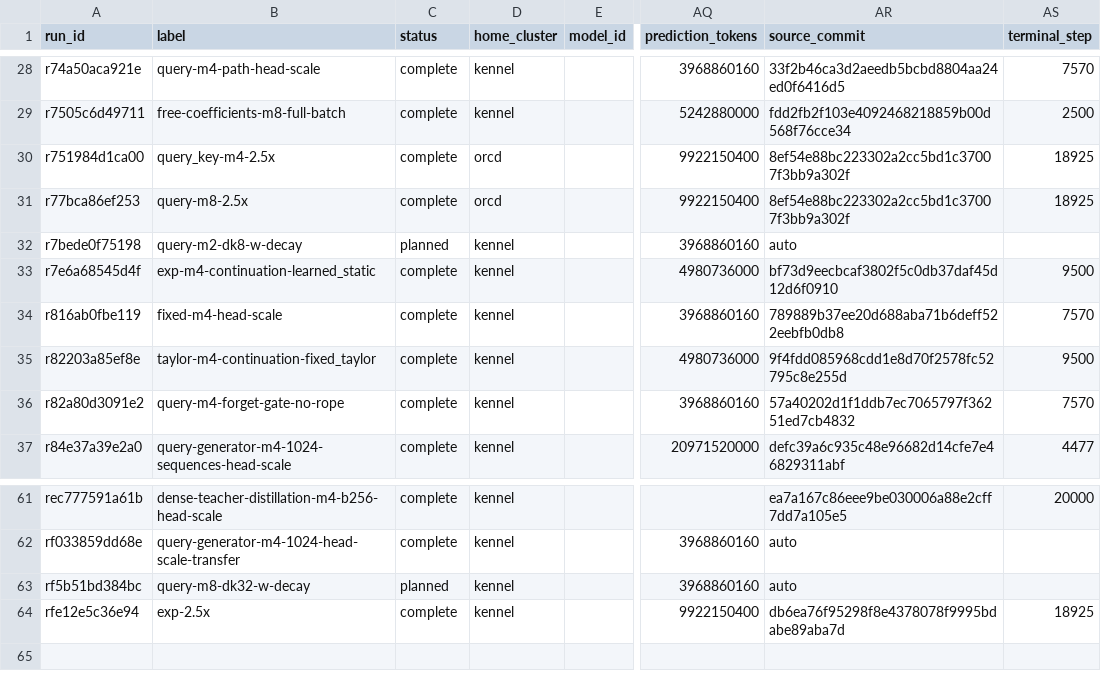
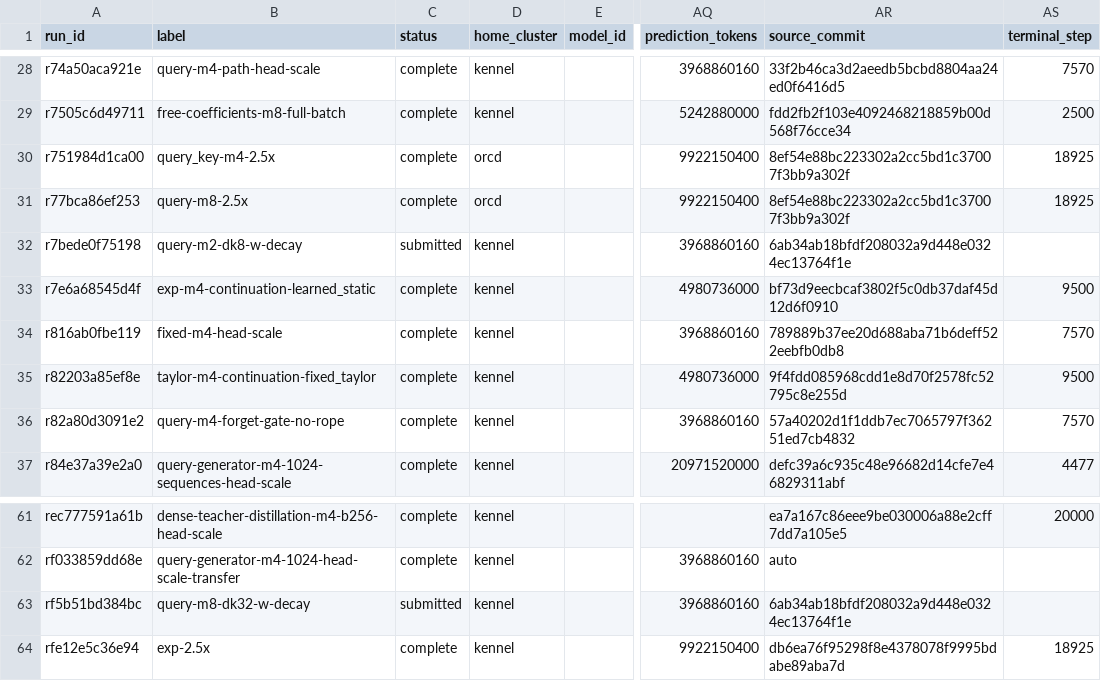
Before and after one commit to rafaelhanashiro/functional-memory, a CSV file: experiments/transformer_pp/runs.csv, drawn as a sheet; only a part is shown, gaps mark what is left out; the diff covers the shown part only; the diff names each change by its address in the sheet, - before the commit and + after, or states it on an @@ line.

```diff
--- a/experiments/transformer_pp/runs.csv
+++ b/experiments/transformer_pp/runs.csv
-C32 (status): planned
+C32 (status): submitted
-AR32 (source_commit): auto
+AR32 (source_commit): 6ab34ab18bfdf208032a9d448e0324ec13764f1e
-C63 (status): planned
+C63 (status): submitted
-AR63 (source_commit): auto
+AR63 (source_commit): 6ab34ab18bfdf208032a9d448e0324ec13764f1e
```
Also changed, not shown: 18 edited cells elsewhere in this file, 11 other files.
